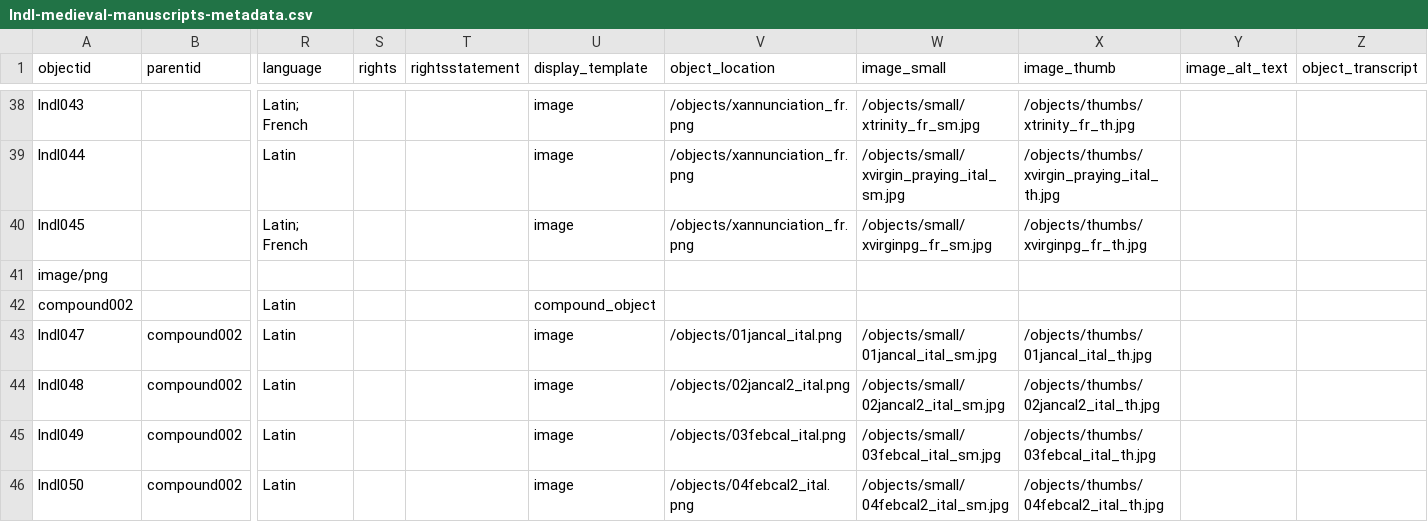
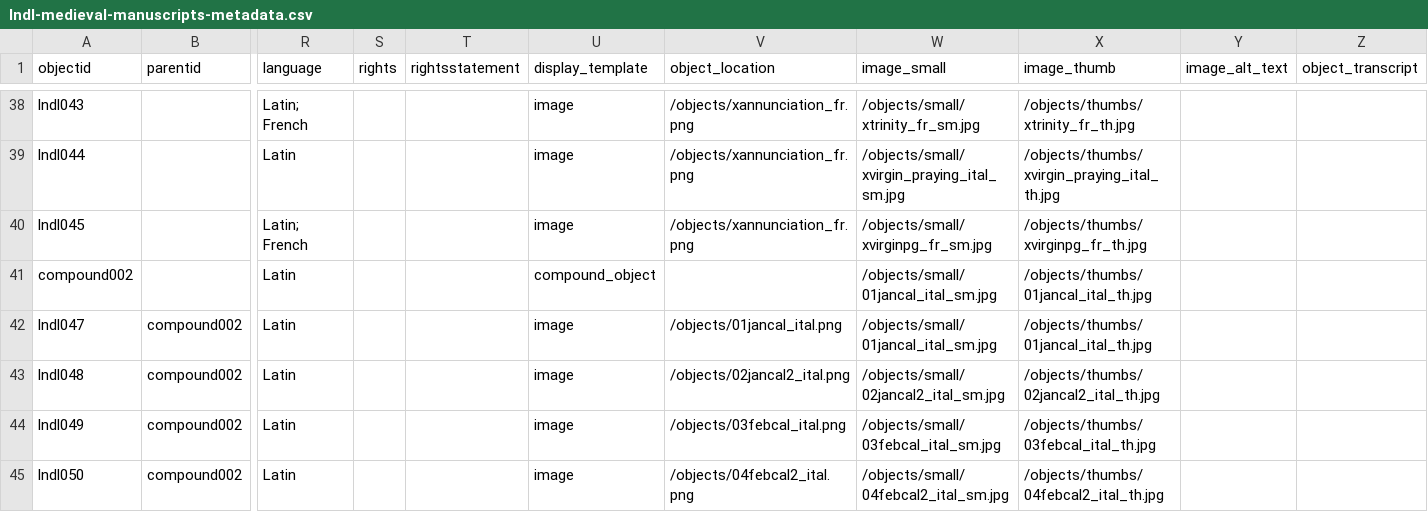
Before and after one commit to cgguerra/lndl-medieval-manuscripts, a CSV file: _data/lndl-medieval-manuscripts-metadata.csv, drawn as a sheet; only a part is shown, gaps mark what is left out; removed rows and columns are numbered as before the commit, all else as after; rows hold the shown columns only; the diff names each change by its address in the sheet, - before the commit and + after, or states it on an @@ line.

Commit message:
added cover image for Italian manuscript

```diff
--- a/_data/lndl-medieval-manuscripts-metadata.csv
+++ b/_data/lndl-medieval-manuscripts-metadata.csv
-row 41: image/png
-W41 (image_small): (empty)
+W41 (image_small): /objects/small/01jancal_ital_sm.jpg
-X41 (image_thumb): (empty)
+X41 (image_thumb): /objects/thumbs/01jancal_ital_th.jpg
```
